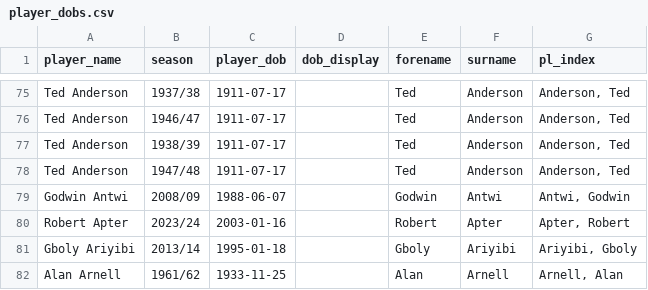
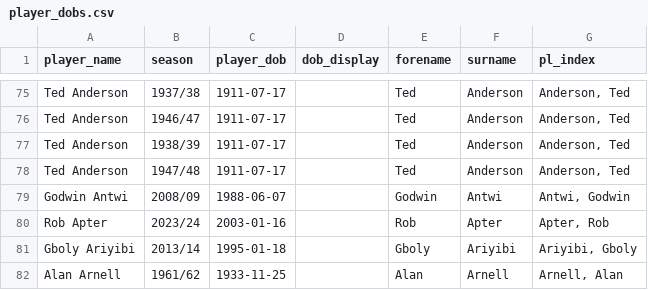
Before and after one commit to petebrown/pre-2023-data-prep, a CSV file: data/player_dobs.csv, drawn as a sheet; only a part is shown, gaps mark what is left out.

```diff
--- a/data/player_dobs.csv
+++ b/data/player_dobs.csv
@@ -79,3 +79,3 @@ Ted Anderson,1947/48,1911-07-17,,Ted,Anderson,"Anderson, Ted"
 Godwin Antwi,2008/09,1988-06-07,,Godwin,Antwi,"Antwi, Godwin"
-Robert Apter,2023/24,2003-01-16,,Robert,Apter,"Apter, Robert"
+Rob Apter,2023/24,2003-01-16,,Rob,Apter,"Apter, Rob"
 Gboly Ariyibi,2013/14,1995-01-18,,Gboly,Ariyibi,"Ariyibi, Gboly"
```
Also changed, not shown: data/sub_mins.csv, data/subs.csv, 1 other file.
